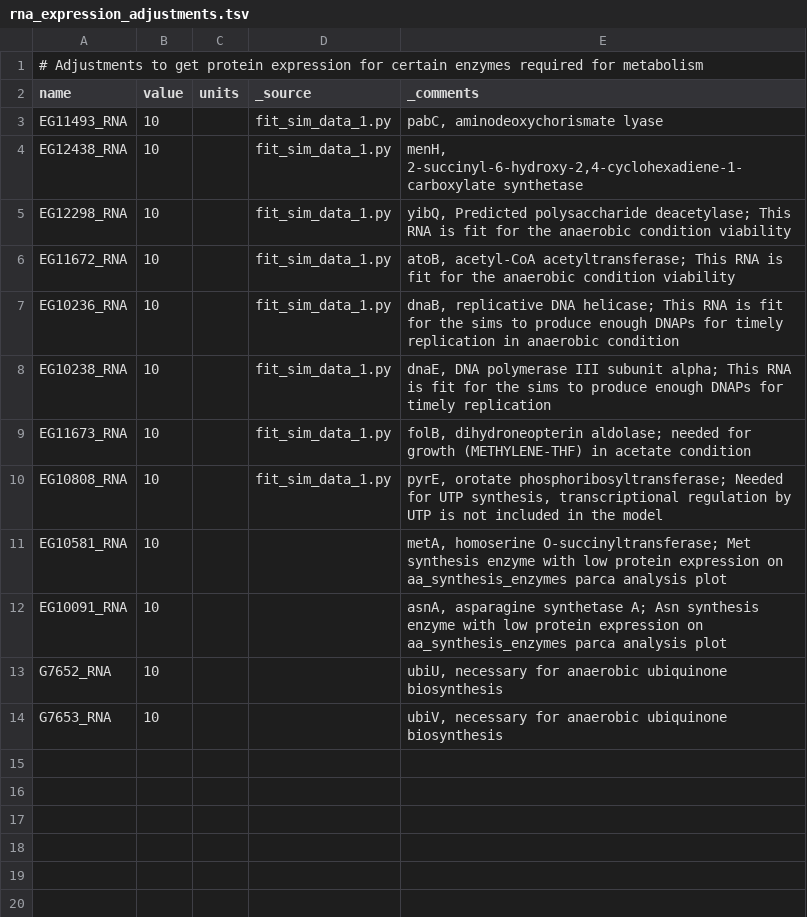
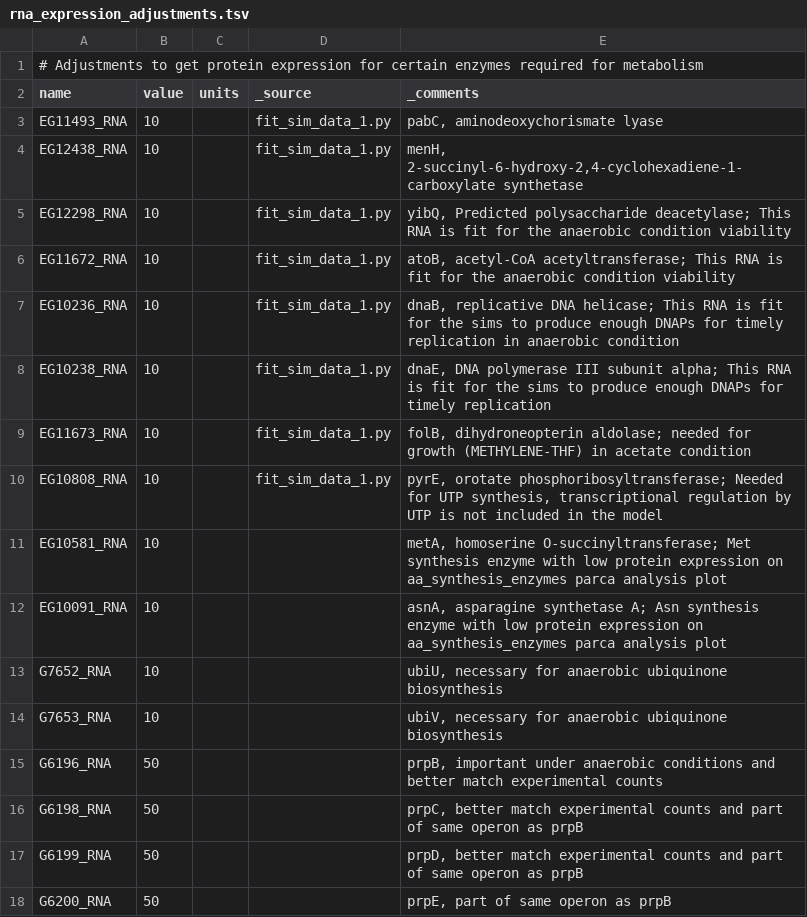
Before and after one commit to CovertLab/vEcoli, a TSV file: reconstruction/ecoli/flat/adjustments/rna_expression_adjustments.tsv, drawn as a sheet.

Commit message:
Try to match experimental expression of enzyme important for anaerobic growth

```diff
--- a/reconstruction/ecoli/flat/adjustments/rna_expression_adjustments.tsv
+++ b/reconstruction/ecoli/flat/adjustments/rna_expression_adjustments.tsv
@@ -14 +14,5 @@
 "G7653_RNA"	10			"ubiV, necessary for anaerobic ubiquinone biosynthesis"
+"G6196_RNA"	50			"prpB, important under anaerobic conditions and better match experimental counts"
+"G6198_RNA"	50			"prpC, better match experimental counts and part of same operon as prpB"
+"G6199_RNA"	50			"prpD, better match experimental counts and part of same operon as prpB"
+"G6200_RNA"	50			"prpE, part of same operon as prpB"
```
Also changed, not shown: 1 other file.
